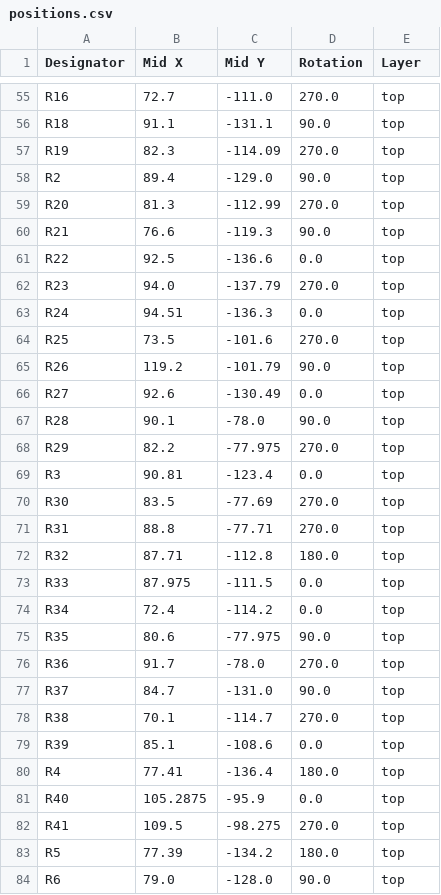
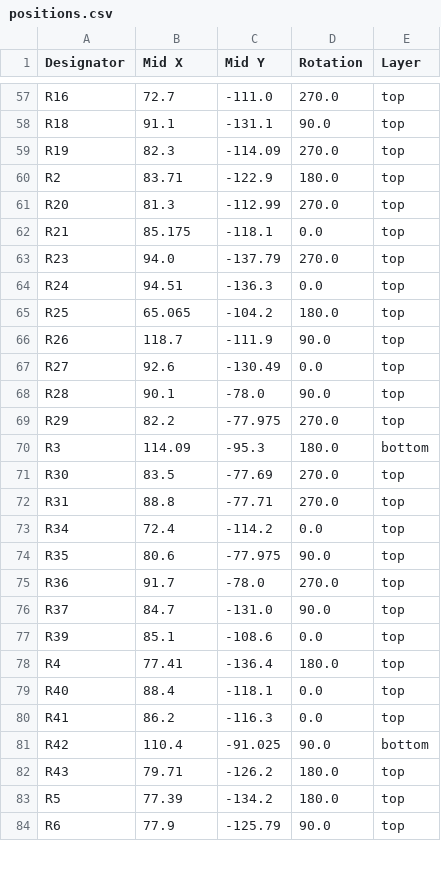
Before and after one commit to ademuri/open-motion-light, a CSV file: hardware/production/positions.csv, drawn as a sheet; only a part is shown, gaps mark what is left out; the diff covers the shown part only.

Commit message:
Hardware v1.3 final

```diff
--- a/hardware/production/positions.csv
+++ b/hardware/production/positions.csv
@@ -57,10 +59,9 @@ R18,91.1,-131.1,90.0,top
 R19,82.3,-114.09,270.0,top
-R2,89.4,-129.0,90.0,top
+R2,83.71,-122.9,180.0,top
 R20,81.3,-112.99,270.0,top
-R21,76.6,-119.3,90.0,top
-R22,92.5,-136.6,0.0,top
+R21,85.175,-118.1,0.0,top
 R23,94.0,-137.79,270.0,top
 R24,94.51,-136.3,0.0,top
-R25,73.5,-101.6,270.0,top
-R26,119.2,-101.79,90.0,top
+R25,65.065,-104.2,180.0,top
+R26,118.7,-111.9,90.0,top
 R27,92.6,-130.49,0.0,top
@@ -68,7 +69,5 @@ R28,90.1,-78.0,90.0,top
 R29,82.2,-77.975,270.0,top
-R3,90.81,-123.4,0.0,top
+R3,114.09,-95.3,180.0,bottom
 R30,83.5,-77.69,270.0,top
 R31,88.8,-77.71,270.0,top
-R32,87.71,-112.8,180.0,top
-R33,87.975,-111.5,0.0,top
 R34,72.4,-114.2,0.0,top
@@ -77,8 +76,9 @@ R36,91.7,-78.0,270.0,top
 R37,84.7,-131.0,90.0,top
-R38,70.1,-114.7,270.0,top
 R39,85.1,-108.6,0.0,top
 R4,77.41,-136.4,180.0,top
-R40,105.2875,-95.9,0.0,top
-R41,109.5,-98.275,270.0,top
+R40,88.4,-118.1,0.0,top
+R41,86.2,-116.3,0.0,top
+R42,110.4,-91.025,90.0,bottom
+R43,79.71,-126.2,180.0,top
 R5,77.39,-134.2,180.0,top
-R6,79.0,-128.0,90.0,top
+R6,77.9,-125.79,90.0,top
```
Also changed, not shown: 4 added rows, 2 removed rows and 56 edited cells elsewhere in this file, hardware/production/bom.csv, hardware/production/designators.csv, 8 other files.
